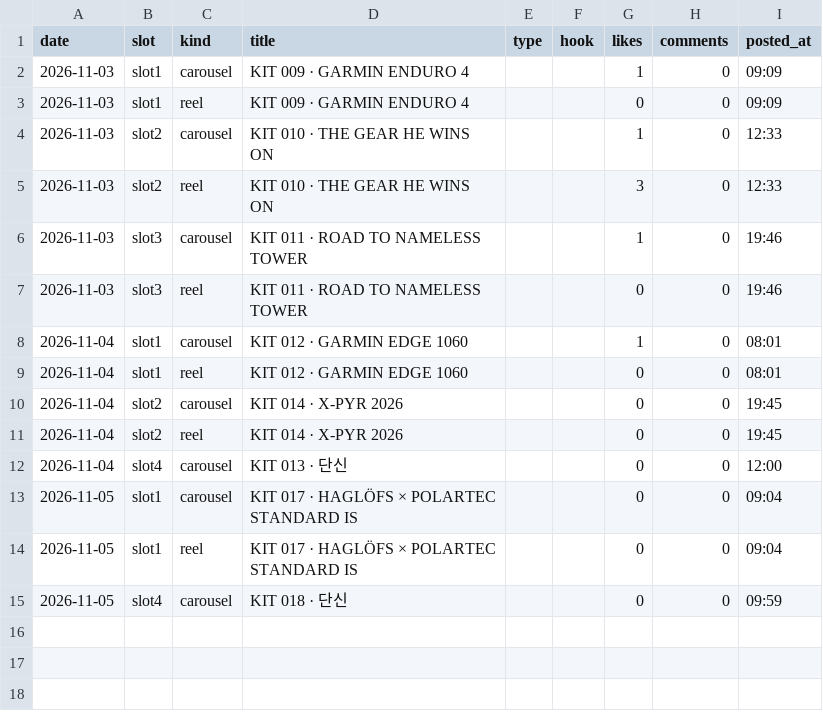
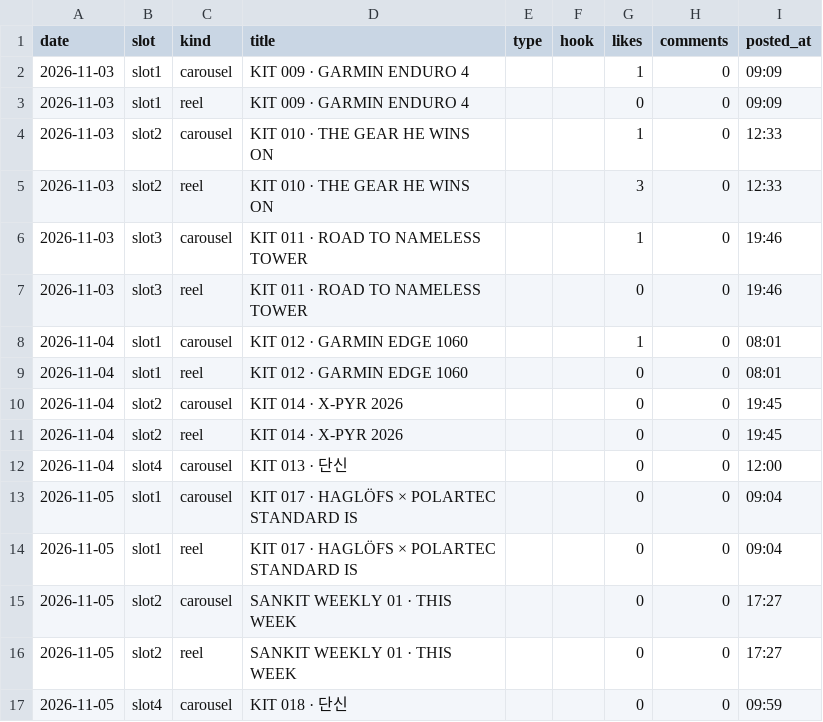
Before and after one commit to wonjoolee/sankit-media, a CSV file: pipeline/stats.csv, drawn as a sheet.

Commit message:
posted 2026-11-05-1729

```diff
--- a/pipeline/stats.csv
+++ b/pipeline/stats.csv
@@ -14,2 +14,4 @@ date,slot,kind,title,type,hook,likes,comments,posted_at
 2026-11-05,slot1,reel,KIT 017 · HAGLÖFS × POLARTEC STANDARD IS,,,0,0,09:04
+2026-11-05,slot2,carousel,SANKIT WEEKLY 01 · THIS WEEK,,,0,0,17:27
+2026-11-05,slot2,reel,SANKIT WEEKLY 01 · THIS WEEK,,,0,0,17:27
 2026-11-05,slot4,carousel,KIT 018 · 단신,,,0,0,09:59
```
Also changed, not shown: 1 other file.
